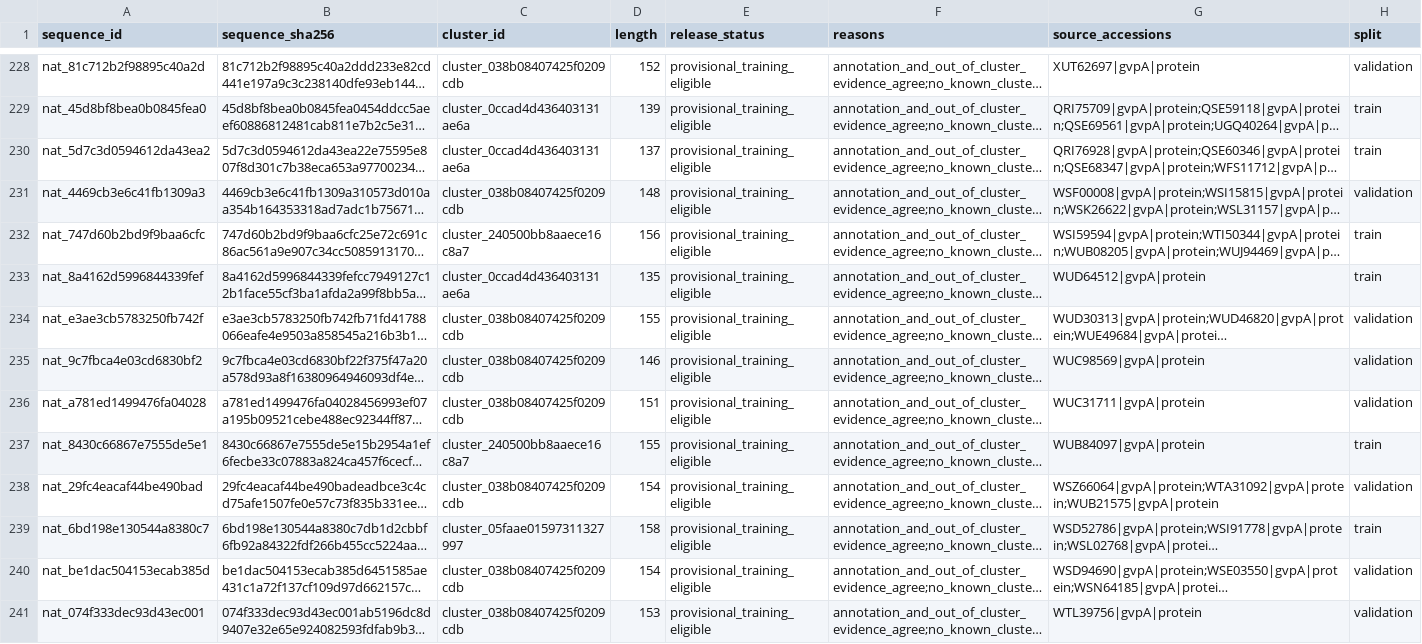
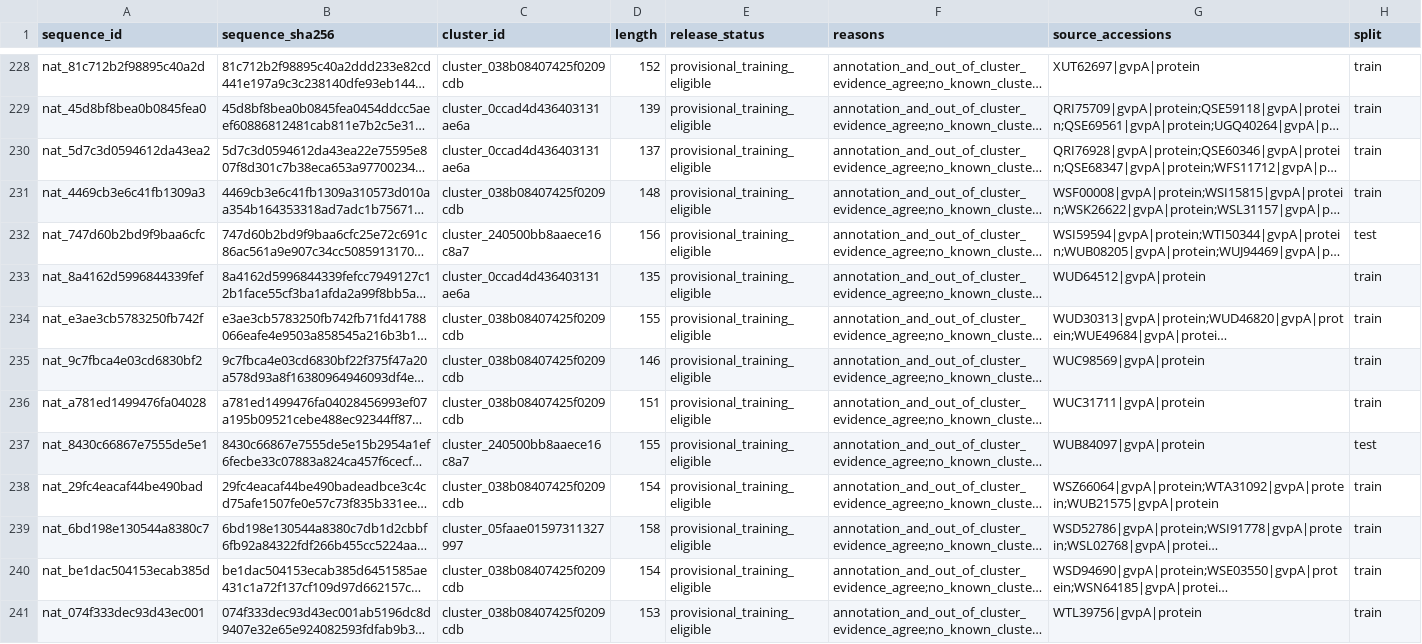
Before and after one commit to Jiejiezi-jie/ML-GV02-03, a TSV file: data/processed/gv02_03_v2/member_b_handoff/development_split/sequence_manifest.tsv, drawn as a sheet; only a part is shown, gaps mark what is left out; long unchanged cells end in …; the diff covers the shown part only; the diff names each change by its address in the sheet, - before the commit and + after, or states it on an @@ line.

Commit message:
fix: balance member B homology split

```diff
--- a/data/processed/gv02_03_v2/member_b_handoff/development_split/sequence_manifest.tsv
+++ b/data/processed/gv02_03_v2/member_b_handoff/development_split/sequence_manifest.tsv
-H228 (split): validation
+H228 (split): train
-H231 (split): validation
+H231 (split): train
-H232 (split): train
+H232 (split): test
-H234:H236 (split): validation
+H234:H236 (split): train
-H237 (split): train
+H237 (split): test
-H238 (split): validation
+H238 (split): train
-H240:H241 (split): validation
+H240:H241 (split): train
```
Also changed, not shown: 151 edited cells elsewhere in this file, 11 other files.
